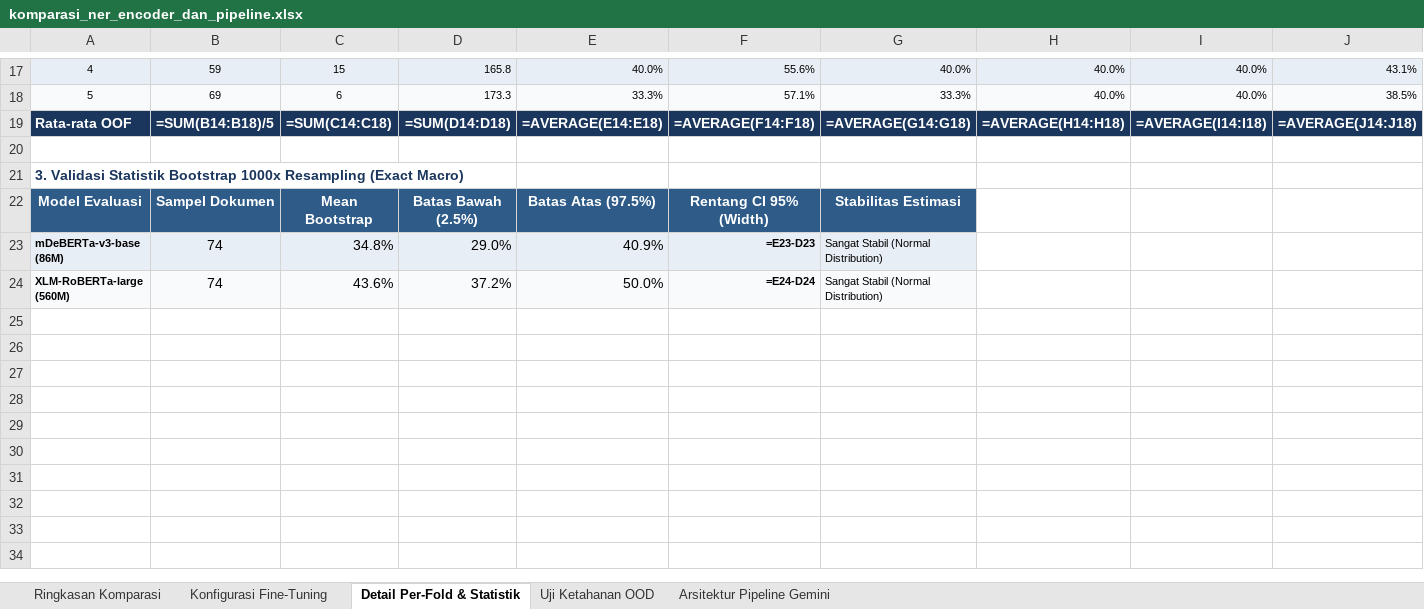
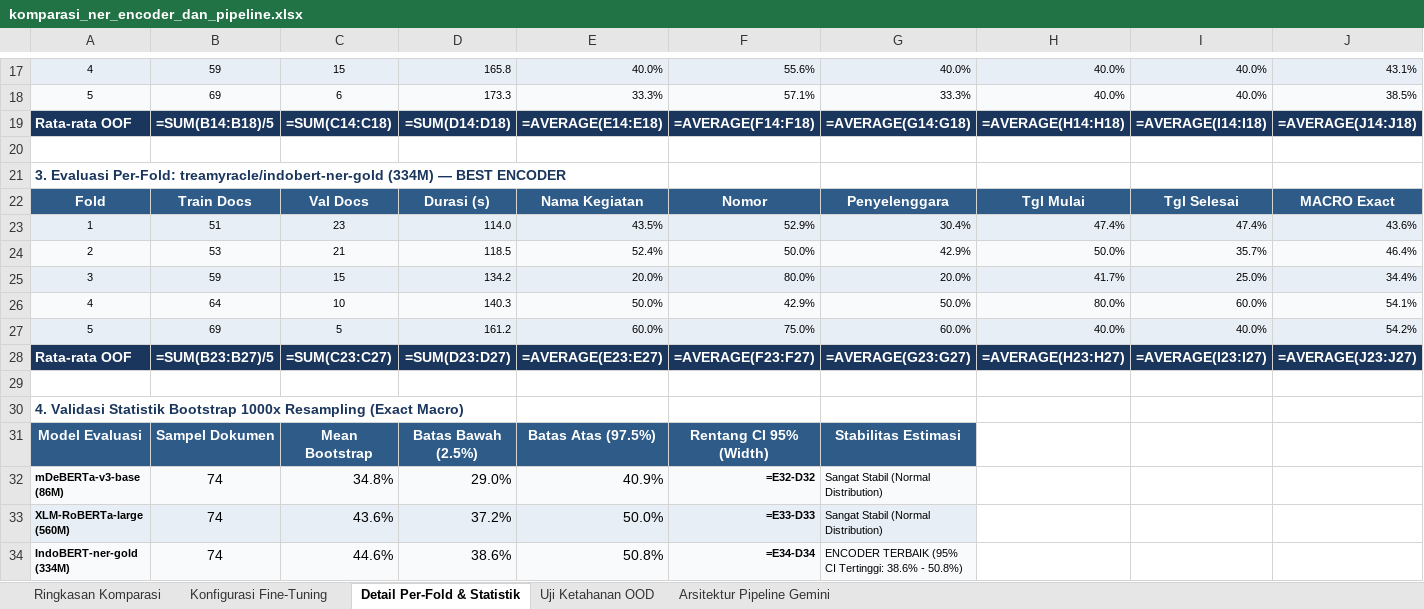
Before and after one commit to Primarizki21/certificate-autofill, an Excel workbook: docs/report/komparasi_ner_encoder_dan_pipeline.xlsx, sheet Detail Per-Fold & Statistik, drawn as a sheet; only a part is shown, gaps mark what is left out; values as stored, in another font and other column widths than the file's, no borders; formulas without a stored value are shown as written; addresses are those after the commit; rows hold the shown columns only; the diff names each change by its address in the sheet, - before the commit and + after, or states it on an @@ line.

Commit message:
feat(ner): benchmark 5-fold OOF fine-tuning IndoBERT-ner-gold (NER-ENCODER-002)
- Daftarkan treamyracle/indobert-ner-gold ke tests/benchmark_ner_encoders.py dengan konfigurasi setara mDeBERTa & XLM-RoBERTa
- Eksekusi 5-fold stratified cross-validation OOF training: IndoBERT meraih 44.52% framework exact (+31.72pt vs pre-trained)
- Nama kegiatan exact melonjak ke 43.24% (fuzzy 78.38%), mengungguli DeBERTa (25.68%) dan XLM-RoBERTa (35.14%)
- Catat metrik resmi di docs/experiments_ledger.md dan docs/report/runs_summary.md
- Perbarui skrip generator dan workbook docs/report/komparasi_ner_encoder_dan_pipeline.xlsx pada seluruh 4 sheet evaluasi

```diff
--- a/docs/report/komparasi_ner_encoder_dan_pipeline.xlsx (sheet Detail Per-Fold & Statistik)
+++ b/docs/report/komparasi_ner_encoder_dan_pipeline.xlsx (sheet Detail Per-Fold & Statistik)
-A21: 3. Validasi Statistik Bootstrap 1000x Resampling (Exact Macro)
+A21: 3. Evaluasi Per-Fold: treamyracle/indobert-ner-gold (334M) — BEST ENCODER
+row 22: Fold | Train Docs | Val Docs | Durasi (s) | Nama Kegiatan | Nomor | Penyelenggara | Tgl Mulai | Tgl Selesai | MACRO Exact
+row 23: 1 | 51 | 23 | 114.0 | 43.5% | 52.9% | 30.4% | 47.4% | 47.4% | 43.6%
+row 24: 2 | 53 | 21 | 118.5 | 52.4% | 50.0% | 42.9% | 50.0% | 35.7% | 46.4%
+row 25: 3 | 59 | 15 | 134.2 | 20.0% | 80.0% | 20.0% | 41.7% | 25.0% | 34.4%
+row 26: 4 | 64 | 10 | 140.3 | 50.0% | 42.9% | 50.0% | 80.0% | 60.0% | 54.1%
+row 27: 5 | 69 | 5 | 161.2 | 60.0% | 75.0% | 60.0% | 40.0% | 40.0% | 54.2%
+row 28: Rata-rata OOF | =SUM(B23:B27)/5 | =SUM(C23:C27) | =SUM(D23:D27) | =AVERAGE(E23:E27) | =AVERAGE(F23:F27) | =AVERAGE(G23:G27) | =AVERAGE(H23:H27) | =AVERAGE(I23:I27) | =AVERAGE(J23:J27)
+row 29: (empty)
+row 30: 4. Validasi Statistik Bootstrap 1000x Resampling (Exact Macro)
-F32: =E23-D23
+F32: =E32-D32
-F33: =E24-D24
+F33: =E33-D33
+row 34: IndoBERT-ner-gold (334M) | 74 | 44.6% | 38.6% | 50.8% | =E34-D34 | ENCODER TERBAIK (95% CI Tertinggi: 38.6% - 50.8%)
```
Also changed, not shown: sheet Konfigurasi Fine-Tuning, sheet Ringkasan Komparasi, sheet Uji Ketahanan OOD, 5 other files.
